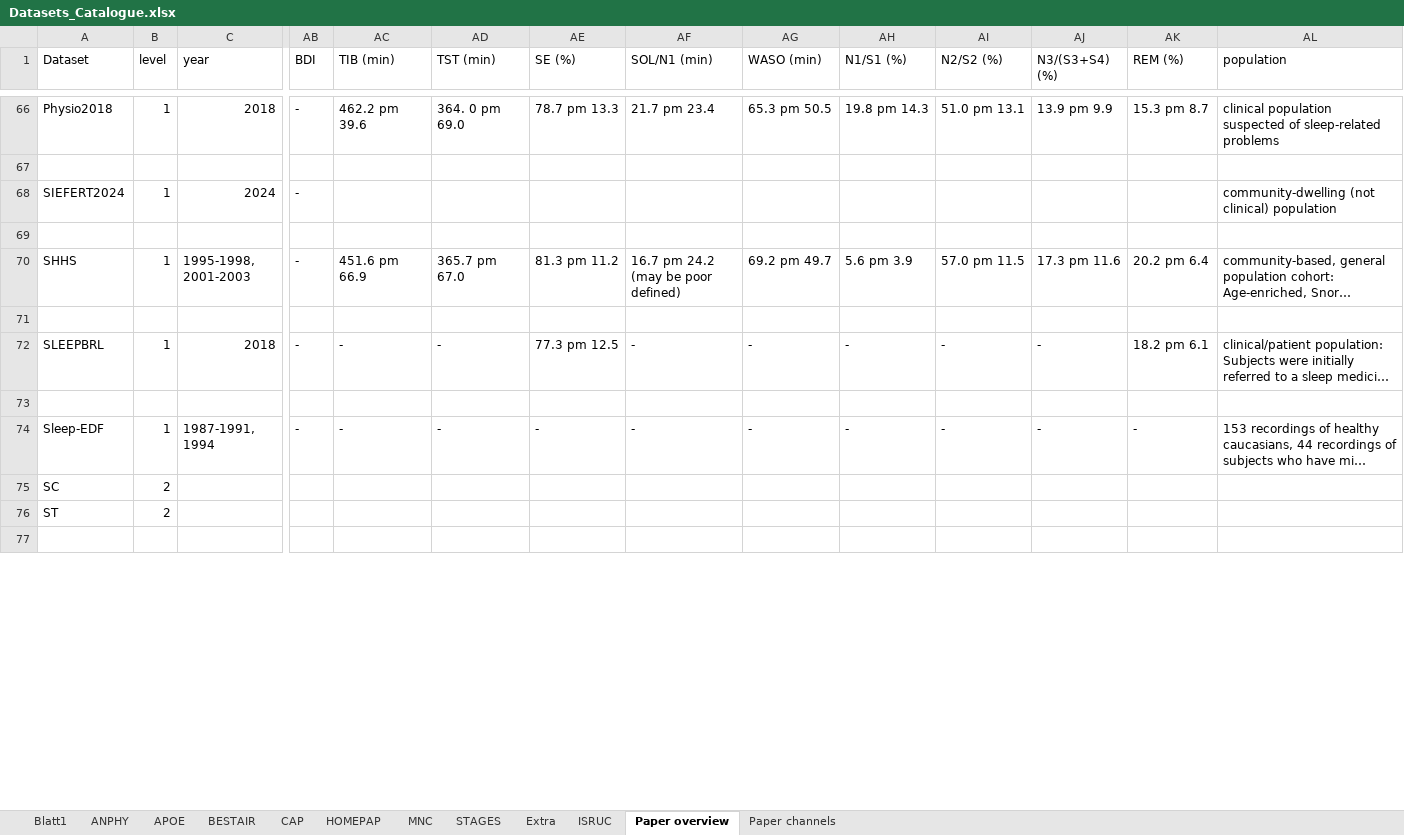
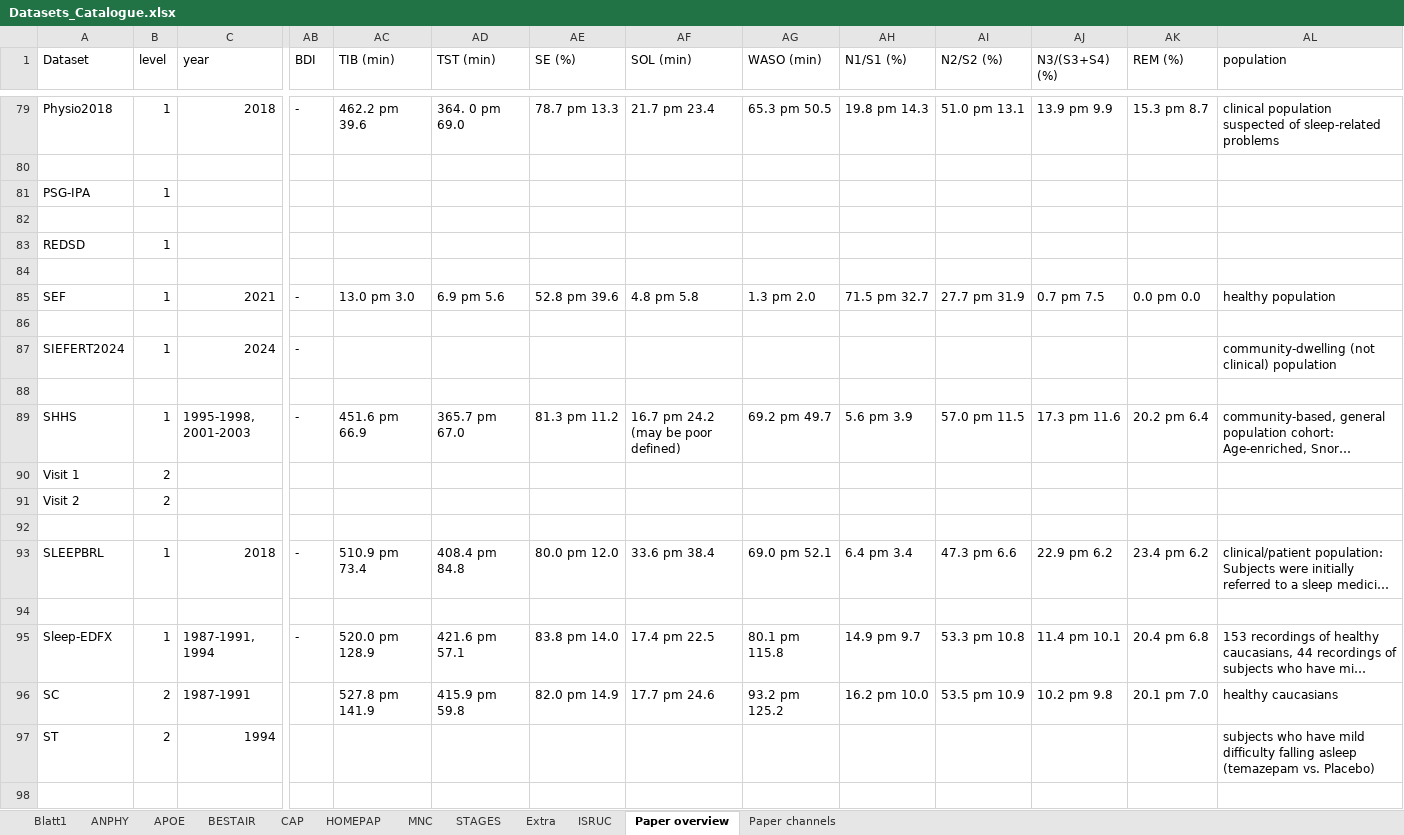
Before and after one commit to mtec-TUB/pillowcase, an Excel workbook: Datasets_Catalogue.xlsx, sheet Paper overview, drawn as a sheet; only a part is shown, gaps mark what is left out; long unchanged cells end in …; values as stored, in another font and other column widths than the file's, no cell formats; removed rows and columns are numbered as before the commit, all else as after; rows hold the shown columns only; the diff covers the shown part only; the diff names each change by its address in the sheet, - before the commit and + after, or states it on an @@ line.

Commit message:
270526

```diff
--- a/Datasets_Catalogue.xlsx (sheet Paper overview)
+++ b/Datasets_Catalogue.xlsx (sheet Paper overview)
-AF1: SOL/N1 (min)
+AF1: SOL (min)
+row 81: PSG-IPA | 1
+row 82: (empty)
+row 83: REDSD | 1
+row 84: (empty)
+row 85: SEF | 1 | 2021 | - | 13.0 pm 3.0 | 6.9 pm 5.6 | 52.8 pm 39.6 | 4.8 pm 5.8 | 1.3 pm 2.0 | 71.5 pm 32.7 | 27.7 pm 31.9 | 0.7 pm 7.5 | 0.0 pm 0.0 | healthy population
+row 86: (empty)
+row 90: Visit 1 | 2
+row 91: Visit 2 | 2
-AC93 (TIB (min)): -
+AC93 (TIB (min)): 510.9 pm 73.4
-AD93 (TST (min)): -
+AD93 (TST (min)): 408.4 pm 84.8
-AE93 (SE (%)): 77.3 pm 12.5
+AE93 (SE (%)): 80.0 pm 12.0
-AF93 (SOL (min)): -
+AF93 (SOL (min)): 33.6 pm 38.4
-AG93 (WASO (min)): -
+AG93 (WASO (min)): 69.0 pm 52.1
-AH93 (N1/S1 (%)): -
+AH93 (N1/S1 (%)): 6.4 pm 3.4
-AI93 (N2/S2 (%)): -
+AI93 (N2/S2 (%)): 47.3 pm 6.6
-AJ93 (N3/(S3+S4) (%)): -
+AJ93 (N3/(S3+S4) (%)): 22.9 pm 6.2
-AK93 (REM (%)): 18.2 pm 6.1
+AK93 (REM (%)): 23.4 pm 6.2
-A95 (Dataset): Sleep-EDF
+A95 (Dataset): Sleep-EDFX
-AC95 (TIB (min)): -
+AC95 (TIB (min)): 520.0 pm 128.9
-AD95 (TST (min)): -
+AD95 (TST (min)): 421.6 pm 57.1
-AE95 (SE (%)): -
+AE95 (SE (%)): 83.8 pm 14.0
-AF95 (SOL (min)): -
+AF95 (SOL (min)): 17.4 pm 22.5
-AG95 (WASO (min)): -
+AG95 (WASO (min)): 80.1 pm 115.8
-AH95 (N1/S1 (%)): -
+AH95 (N1/S1 (%)): 14.9 pm 9.7
-AI95 (N2/S2 (%)): -
+AI95 (N2/S2 (%)): 53.3 pm 10.8
-AJ95 (N3/(S3+S4) (%)): -
+AJ95 (N3/(S3+S4) (%)): 11.4 pm 10.1
-AK95 (REM (%)): -
+AK95 (REM (%)): 20.4 pm 6.8
-row 75: SC | 2
-row 76: ST | 2
+row 96: SC | 2 | 1987-1991 |  | 527.8 pm 141.9 | 415.9 pm 59.8 | 82.0 pm 14.9 | 17.7 pm 24.6 | 93.2 pm 125.2 | 16.2 pm 10.0 | 53.5 pm 10.9 | 10.2 pm 9.8 | 20.1 pm 7.0 | healthy caucasians
+row 97: ST | 2 | 1994 |  |  |  |  |  |  |  |  |  |  | subjects who have mild difficulty falling asleep (temazepam vs. Placebo)
```
Also changed, not shown: 16 added rows, 2 removed rows and 50 edited cells elsewhere in this sheet, sheet ISRUC, sheet Paper channels, cell formats.
